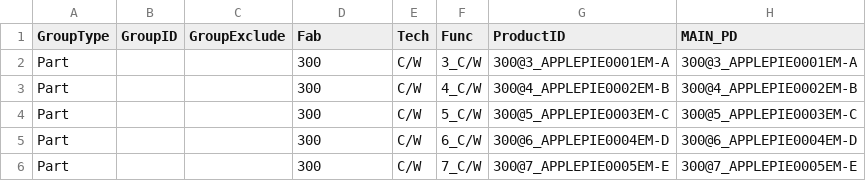
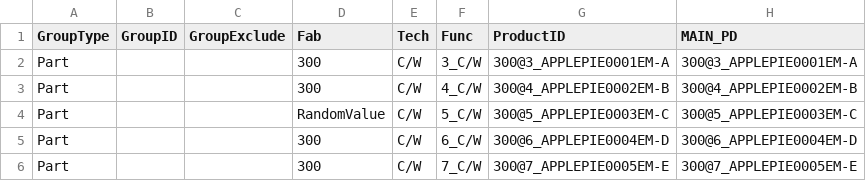
Before and after one commit to willidragon/BR-Assistant-Clone, a CSV file: backend/src/files/recipe.csv, drawn as a sheet; only a part is shown; the diff names each change by its address in the sheet, - before the commit and + after, or states it on an @@ line.

```diff
--- a/backend/src/files/recipe.csv
+++ b/backend/src/files/recipe.csv
-D4 (Fab): 300
+D4 (Fab): RandomValue
```
Also changed, not shown: 6 other files.
